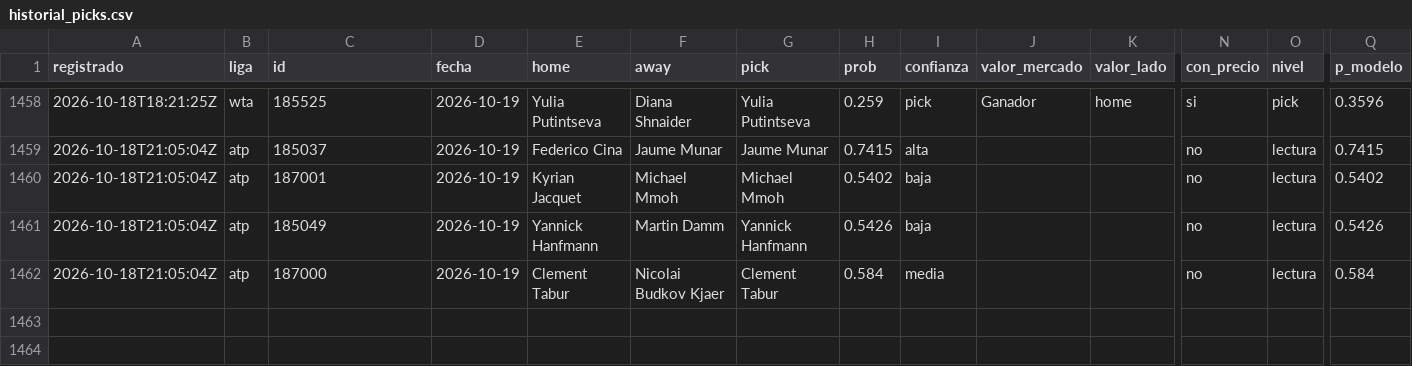
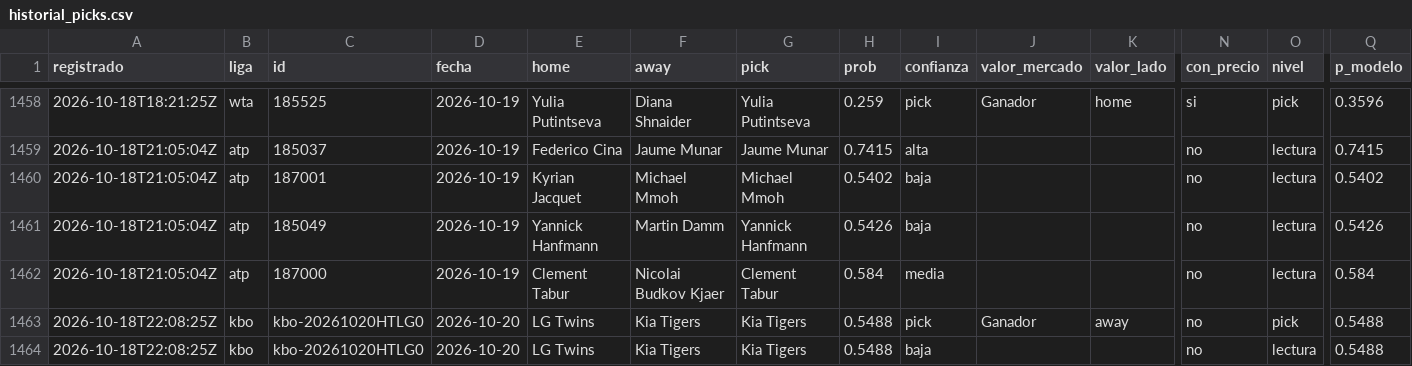
Before and after one commit to tenisman12/edgeline, a CSV file: salida/historial_picks.csv, drawn as a sheet; only a part is shown, gaps mark what is left out; rows hold the shown columns only; the diff names each change by its address in the sheet, - before the commit and + after, or states it on an @@ line.

```diff
--- a/salida/historial_picks.csv
+++ b/salida/historial_picks.csv
+row 1463: 2026-10-18T22:08:25Z | kbo | kbo-20261020HTLG0 | 2026-10-20 | LG Twins | Kia Tigers | Kia Tigers | 0.5488 | pick | Ganador | away | no | pick | 0.5488
+row 1464: 2026-10-18T22:08:25Z | kbo | kbo-20261020HTLG0 | 2026-10-20 | LG Twins | Kia Tigers | Kia Tigers | 0.5488 | baja |  |  | no | lectura | 0.5488
```
Also changed, not shown: salida/historial_angulos.csv, salida/historial_angulos_total.csv, 50 other files.
